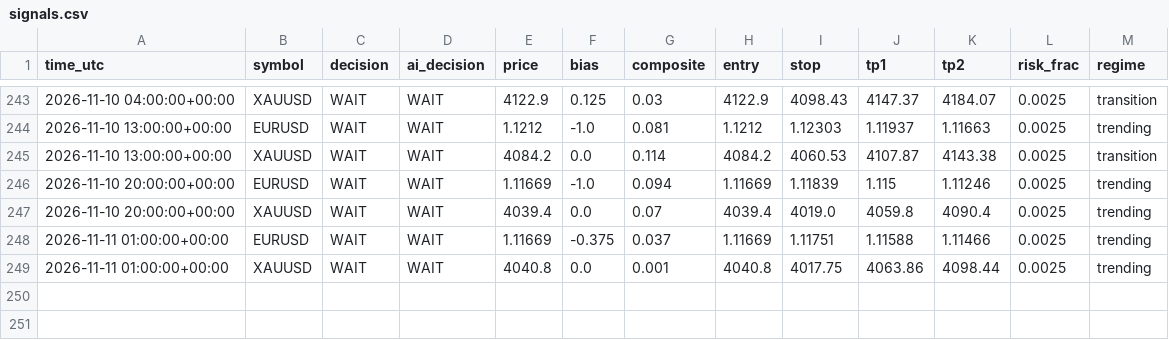
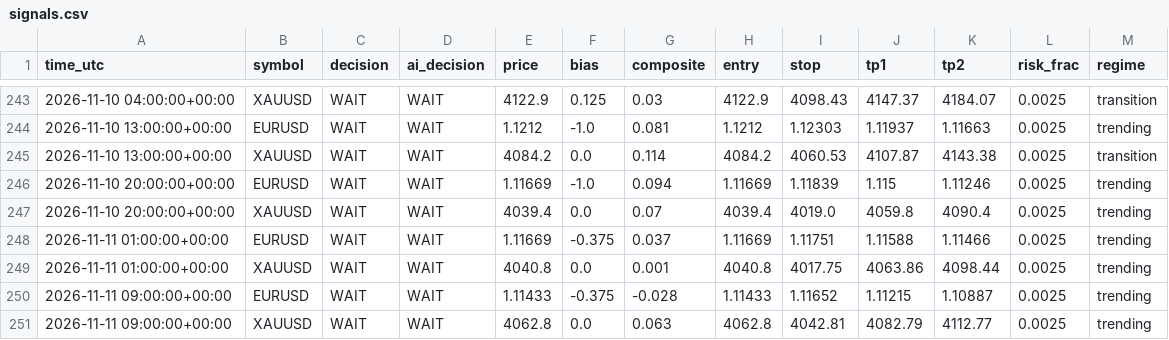
Before and after one commit to sobhansbp/Trade-, a CSV file: journal/signals.csv, drawn as a sheet; only a part is shown, gaps mark what is left out.

```diff
--- a/journal/signals.csv
+++ b/journal/signals.csv
@@ -249 +249,3 @@ time_utc,symbol,decision,ai_decision,price,bias,composite,entry,stop,tp1,tp2,ris
 2026-11-11 01:00:00+00:00,XAUUSD,WAIT,WAIT,4040.8,0.0,0.001,4040.8,4017.75,4063.86,4098.44,0.0025,trending
+2026-11-11 09:00:00+00:00,EURUSD,WAIT,WAIT,1.11433,-0.375,-0.028,1.11433,1.11652,1.11215,1.10887,0.0025,trending
+2026-11-11 09:00:00+00:00,XAUUSD,WAIT,WAIT,4062.8,0.0,0.063,4062.8,4042.81,4082.79,4112.77,0.0025,trending
```
Also changed, not shown: journal/news_scores.csv, journal/paper_equity.csv, 3 other files.
